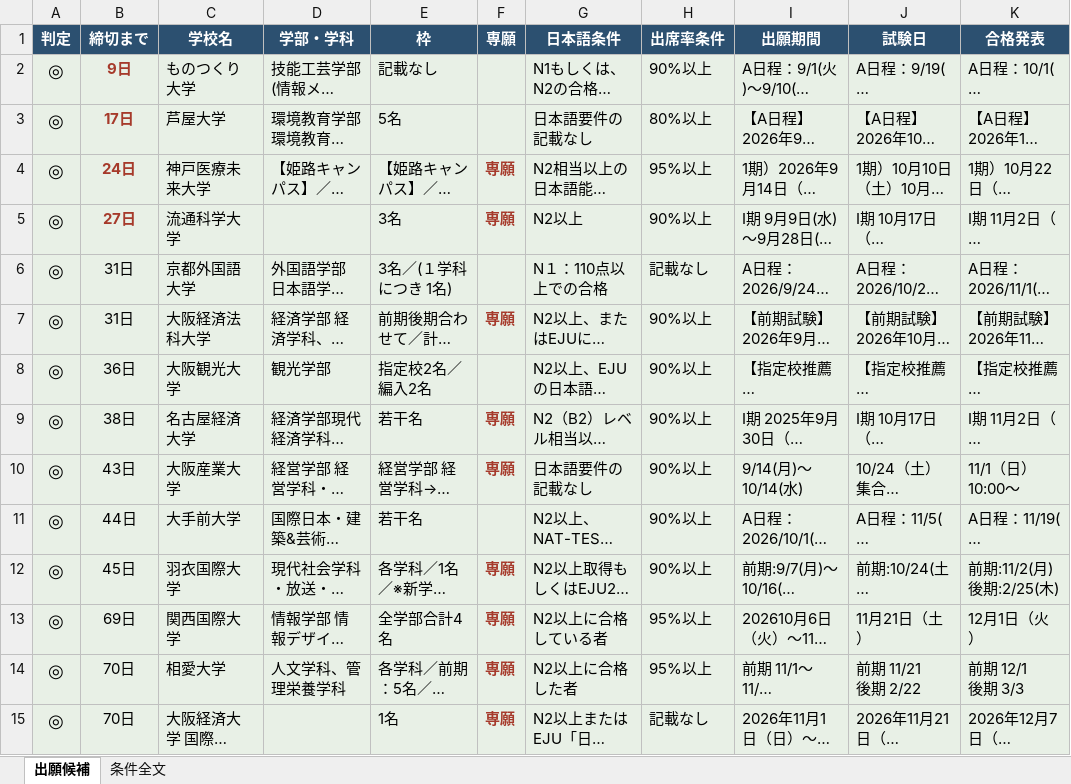
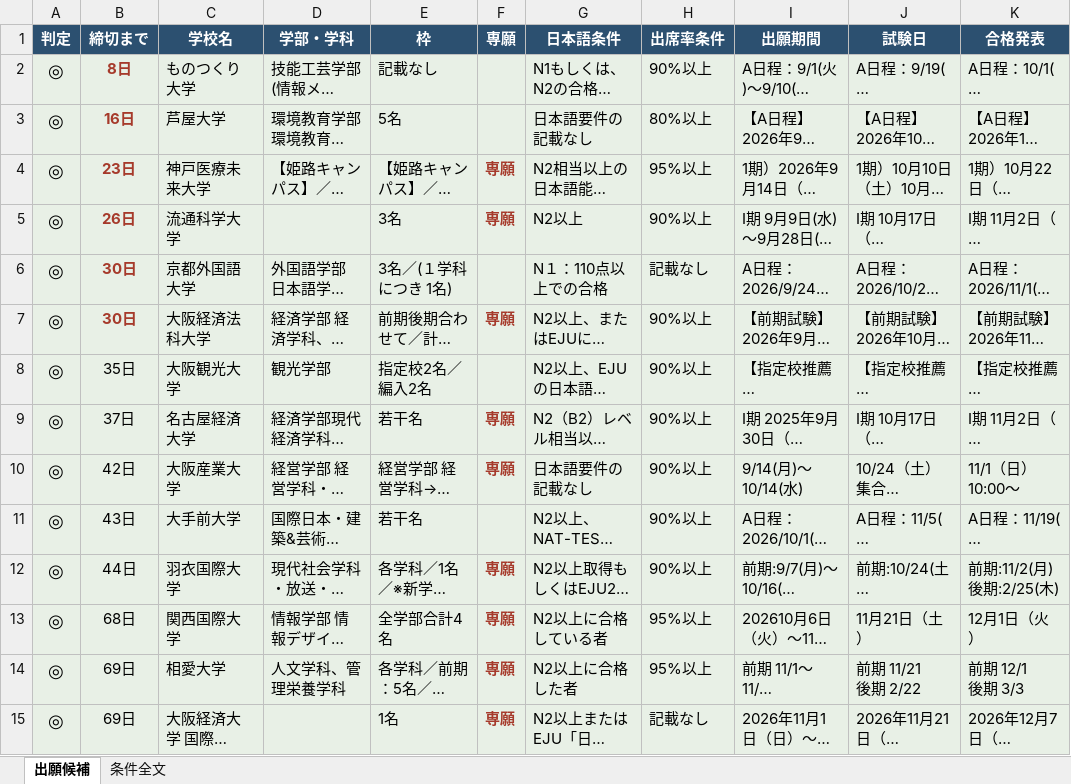
Before and after one commit to herclyon1/shingaku, an Excel workbook: 指定校推薦_出願候補.xlsx, sheet 出願候補, drawn as a sheet; only a part is shown; long unchanged cells end in …; values as stored, in another font and other column widths than the file's, no borders; the diff covers the shown part only; the diff names each change by its address in the sheet, - before the commit and + after, or states it on an @@ line.

```diff
--- a/指定校推薦_出願候補.xlsx (sheet 出願候補)
+++ b/指定校推薦_出願候補.xlsx (sheet 出願候補)
-B2 (締切まで): 9日
+B2 (締切まで): 8日
-B3 (締切まで): 17日
+B3 (締切まで): 16日
-B4 (締切まで): 24日
+B4 (締切まで): 23日
-B5 (締切まで): 27日
+B5 (締切まで): 26日
-B6:B7 (締切まで): 31日
+B6:B7 (締切まで): 30日
@@ B6:B7 bold: off → on, text colour: black → #A63A2B @@
-B8 (締切まで): 36日
+B8 (締切まで): 35日
-B9 (締切まで): 38日
+B9 (締切まで): 37日
-B10 (締切まで): 43日
+B10 (締切まで): 42日
-B11 (締切まで): 44日
+B11 (締切まで): 43日
-B12 (締切まで): 45日
+B12 (締切まで): 44日
-B13 (締切まで): 69日
+B13 (締切まで): 68日
-B14:B15 (締切まで): 70日
+B14:B15 (締切まで): 69日
```
Also changed, not shown: 14 edited cells and cell formats elsewhere in this sheet, 3 other files.
